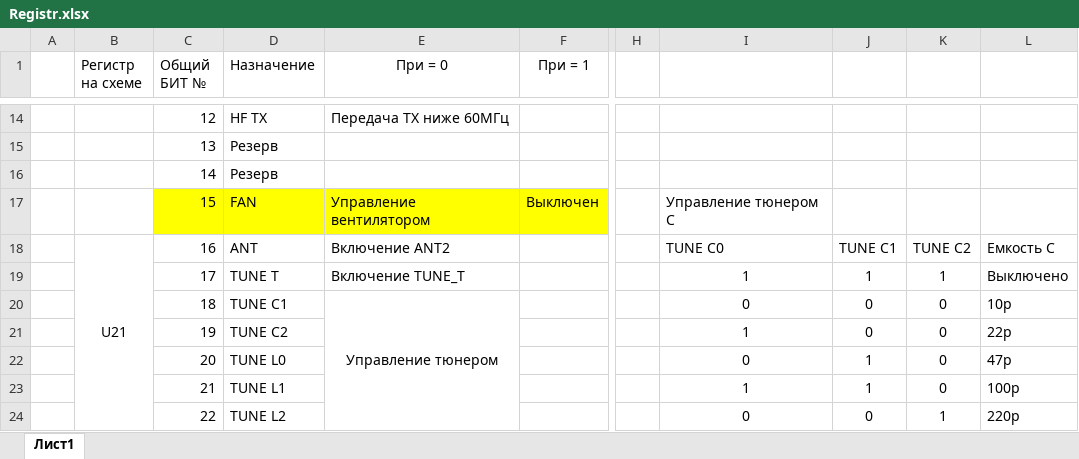
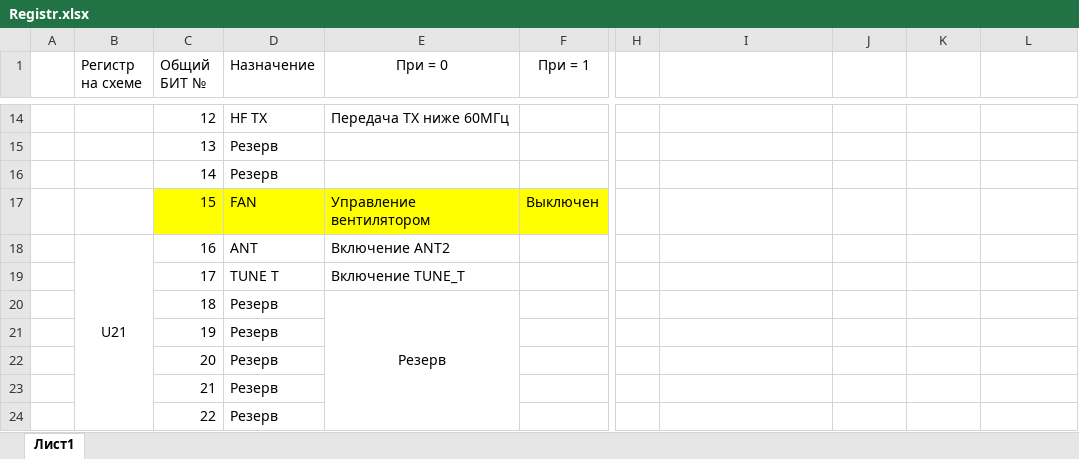
Before and after one commit to witalis3/UA3REO-DDC-Transceiver, an Excel workbook: Schematic/Wolf-2/Altium_Designer/W2-M_BOARD/Registr.xlsx, sheet Лист1, drawn as a sheet; only a part is shown, gaps mark what is left out; values as stored, in another font and other column widths than the file's, no borders; the diff covers the shown part only; the diff names each change by its address in the sheet, - before the commit and + after, or states it on an @@ line.

Commit message:
Update wolf-2 boards

```diff
--- a/Schematic/Wolf-2/Altium_Designer/W2-M_BOARD/Registr.xlsx (sheet Лист1)
+++ b/Schematic/Wolf-2/Altium_Designer/W2-M_BOARD/Registr.xlsx (sheet Лист1)
-I17: Управление тюнером C
+I17: (empty)
-I18: TUNE C0
+I18: (empty)
-J18: TUNE C1
+J18: (empty)
-K18: TUNE C2
+K18: (empty)
-L18: Емкость С
+L18: (empty)
-I19: 1
+I19: (empty)
-J19: 1
+J19: (empty)
-K19: 1
+K19: (empty)
-L19: Выключено
+L19: (empty)
-D20 (Назначение): TUNE C1
+D20 (Назначение): Резерв
-E20 (При = 0): Управление тюнером
+E20 (При = 0): Резерв
-I20: 0
+I20: (empty)
-J20:J21: 0
+J20:J21: (empty)
-K20:K23: 0
+K20:K23: (empty)
-L20: 10p
+L20: (empty)
-D21 (Назначение): TUNE C2
+D21 (Назначение): Резерв
-I21: 1
+I21: (empty)
-L21: 22p
+L21: (empty)
-D22 (Назначение): TUNE L0
+D22 (Назначение): Резерв
-I22: 0
+I22: (empty)
-J22:J23: 1
+J22:J23: (empty)
-L22: 47p
+L22: (empty)
-D23 (Назначение): TUNE L1
+D23 (Назначение): Резерв
-I23: 1
+I23: (empty)
-L23: 100p
+L23: (empty)
-D24 (Назначение): TUNE L2
+D24 (Назначение): Резерв
-I24: 0
+I24: (empty)
-J24: 0
+J24: (empty)
-K24: 1
+K24: (empty)
-L24: 220p
+L24: (empty)
```
Also changed, not shown: 15 added rows, 50 edited cells, cell formats and merged cells elsewhere in this sheet, 19 other files.
